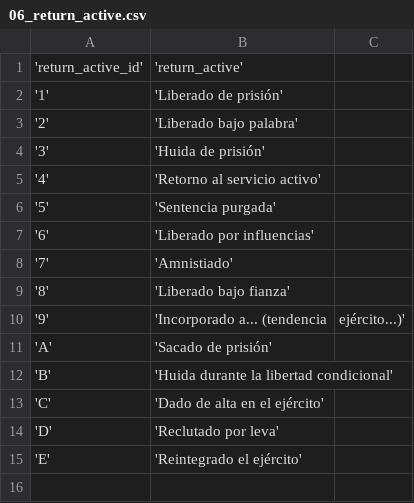
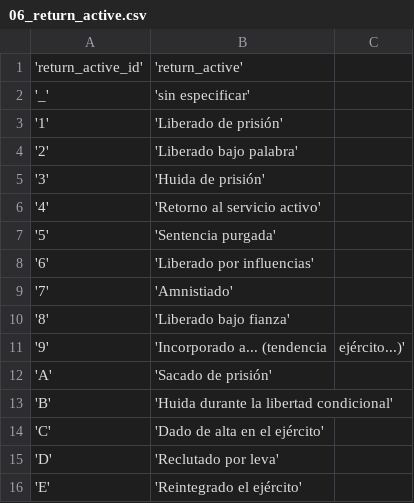
Before and after one commit to diegoMontesinos/xguerra-ocr, a CSV file: csv/06_return_active.csv, drawn as a sheet; the diff names each change by its address in the sheet, - before the commit and + after, or states it on an @@ line.

```diff
--- a/csv/06_return_active.csv
+++ b/csv/06_return_active.csv
+row 2: '_' | 'sin especificar'
```
Also changed, not shown: csv/07_local_factions.csv, csv/09_cities.csv, 21 other files.
